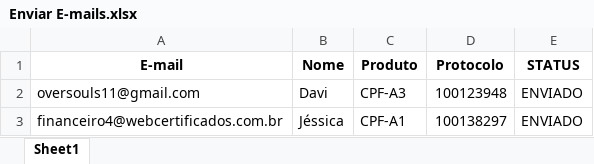
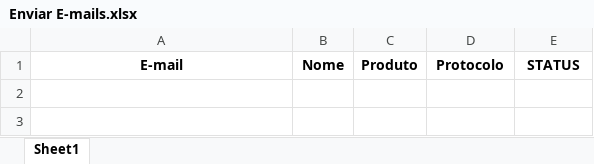
Before and after one commit to zedark860/Projeto-Envio-Email, an Excel workbook: src/static/Enviar E-mails.xlsx, sheet Sheet1, drawn as a sheet; values as stored, in another font and other column widths than the file's, no borders; the diff names each change by its address in the sheet, - before the commit and + after, or states it on an @@ line.

Commit message:
Update Enviar E-mails.xlsx

```diff
--- a/src/static/Enviar E-mails.xlsx (sheet Sheet1)
+++ b/src/static/Enviar E-mails.xlsx (sheet Sheet1)
-row 2: oversouls11@gmail.com | Davi | CPF-A3 | 100123948 | ENVIADO
-row 3: financeiro4@webcertificados.com.br | Jéssica | CPF-A1 | 100138297 | ENVIADO
```
